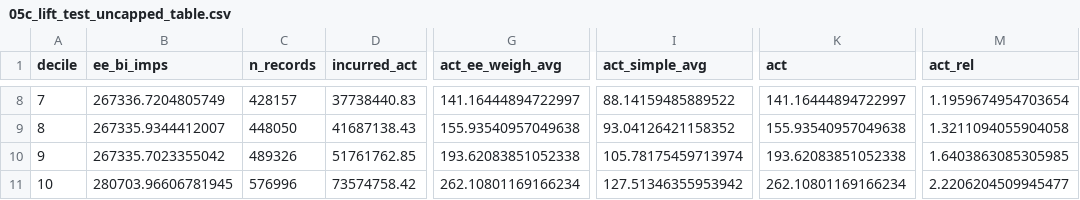
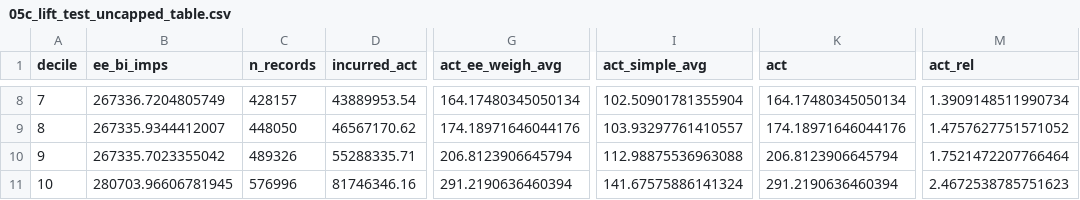
Before and after one commit to axspinnacle/26Dmodelv1, a CSV file: output/car_liab/v1/results/05c_lift_test_uncapped_table.csv, drawn as a sheet; only a part is shown, gaps mark what is left out; the diff covers the shown part only; the diff names each change by its address in the sheet, - before the commit and + after, or states it on an @@ line.

```diff
--- a/output/car_liab/v1/results/05c_lift_test_uncapped_table.csv
+++ b/output/car_liab/v1/results/05c_lift_test_uncapped_table.csv
-D8 (incurred_act): 37738440.83
+D8 (incurred_act): 43889953.54
-G8 (act_ee_weigh_avg): 141.16444894722997
+G8 (act_ee_weigh_avg): 164.17480345050134
-I8 (act_simple_avg): 88.14159485889522
+I8 (act_simple_avg): 102.50901781355904
-K8 (act): 141.16444894722997
+K8 (act): 164.17480345050134
-M8 (act_rel): 1.1959674954703654
+M8 (act_rel): 1.3909148511990734
-D9 (incurred_act): 41687138.43
+D9 (incurred_act): 46567170.62
-G9 (act_ee_weigh_avg): 155.93540957049638
+G9 (act_ee_weigh_avg): 174.18971646044176
-I9 (act_simple_avg): 93.04126421158352
+I9 (act_simple_avg): 103.93297761410557
-K9 (act): 155.93540957049638
+K9 (act): 174.18971646044176
-M9 (act_rel): 1.3211094055904058
+M9 (act_rel): 1.4757627751571052
-D10 (incurred_act): 51761762.85
+D10 (incurred_act): 55288335.71
-G10 (act_ee_weigh_avg): 193.62083851052338
+G10 (act_ee_weigh_avg): 206.8123906645794
-I10 (act_simple_avg): 105.78175459713974
+I10 (act_simple_avg): 112.98875536963088
-K10 (act): 193.62083851052338
+K10 (act): 206.8123906645794
-M10 (act_rel): 1.6403863085305985
+M10 (act_rel): 1.7521472207766464
-D11 (incurred_act): 73574758.42
+D11 (incurred_act): 81746346.16
-G11 (act_ee_weigh_avg): 262.10801169166234
+G11 (act_ee_weigh_avg): 291.2190636460394
-I11 (act_simple_avg): 127.51346355953942
+I11 (act_simple_avg): 141.67575886141324
-K11 (act): 262.10801169166234
+K11 (act): 291.2190636460394
-M11 (act_rel): 2.2206204509945477
+M11 (act_rel): 2.4672538785751623
```
Also changed, not shown: 30 edited cells elsewhere in this file, output/car_liab/v1/results/05c_lift_train_uncapped_table.csv, 9 other files.
